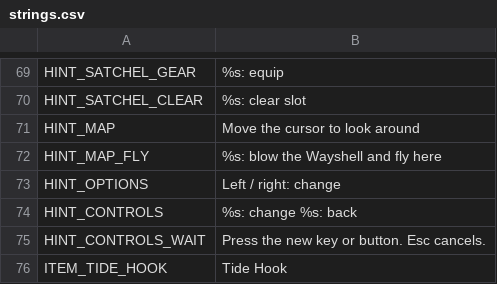
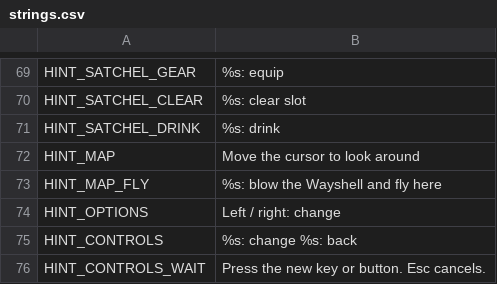
Before and after one commit to ashciraulo/Leviathan, a CSV file: locale/strings.csv, drawn as a sheet; only a part is shown, gaps mark what is left out; the shorter side is filled out with more unchanged rows.

```diff
--- a/locale/strings.csv
+++ b/locale/strings.csv
@@ -70,2 +70,3 @@ HINT_SATCHEL_GEAR,%s: equip
 HINT_SATCHEL_CLEAR,%s: clear slot
+HINT_SATCHEL_DRINK,%s: drink
 HINT_MAP,Move the cursor to look around
```
Also changed, not shown: 22 other files.
